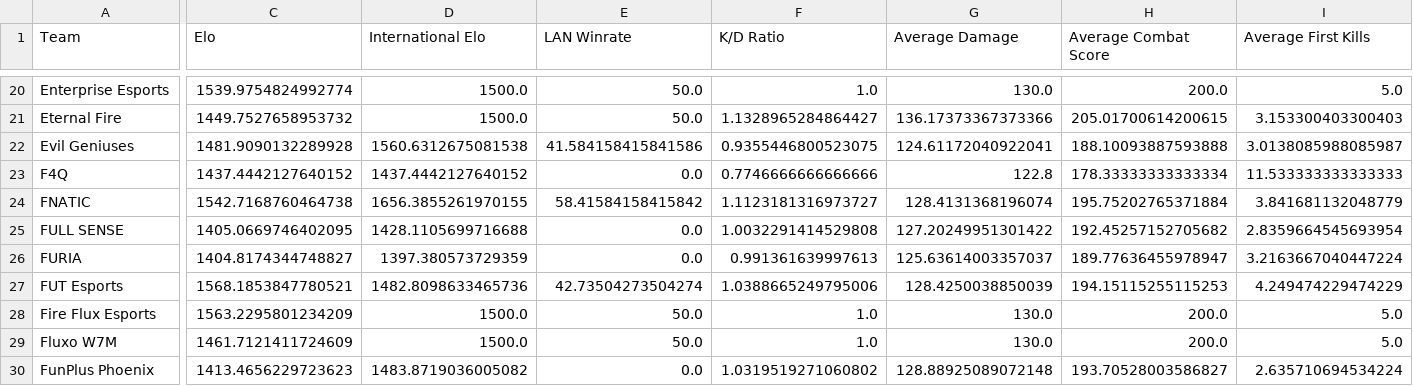
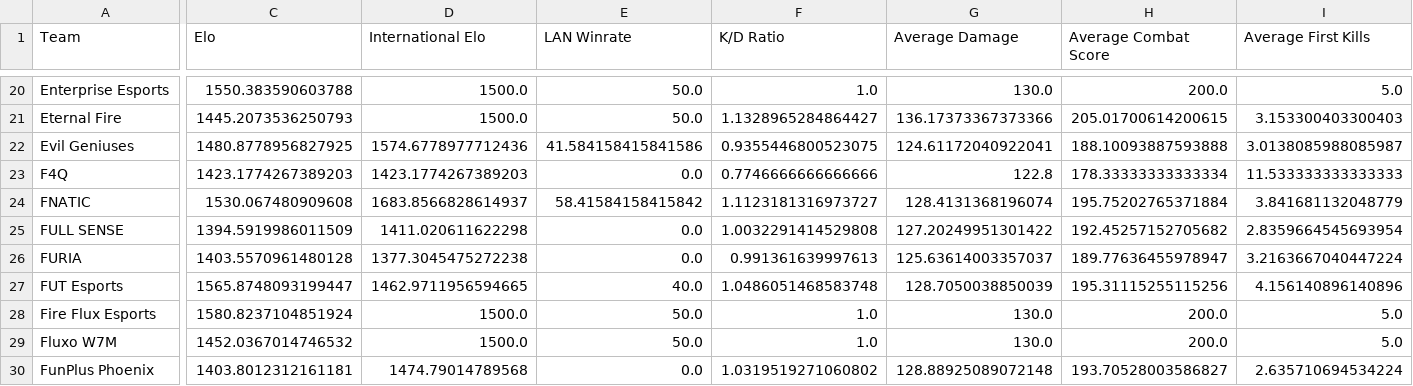
Before and after one commit to maharshinath/Velo.gg, a CSV file: server/csv/team_data.csv, drawn as a sheet; only a part is shown, gaps mark what is left out; the diff covers the shown part only; the diff names each change by its address in the sheet, - before the commit and + after, or states it on an @@ line.

```diff
--- a/server/csv/team_data.csv
+++ b/server/csv/team_data.csv
-C20 (Elo): 1539.9754824992774
+C20 (Elo): 1550.383590603788
-C21 (Elo): 1449.7527658953732
+C21 (Elo): 1445.2073536250793
-C22 (Elo): 1481.9090132289928
+C22 (Elo): 1480.8778956827925
-D22 (International Elo): 1560.6312675081538
+D22 (International Elo): 1574.6778977712436
-C23 (Elo): 1437.4442127640152
+C23 (Elo): 1423.1774267389203
-D23 (International Elo): 1437.4442127640152
+D23 (International Elo): 1423.1774267389203
-C24 (Elo): 1542.7168760464738
+C24 (Elo): 1530.067480909608
-D24 (International Elo): 1656.3855261970155
+D24 (International Elo): 1683.8566828614937
-C25 (Elo): 1405.0669746402095
+C25 (Elo): 1394.5919986011509
-D25 (International Elo): 1428.1105699716688
+D25 (International Elo): 1411.020611622298
-C26 (Elo): 1404.8174344748827
+C26 (Elo): 1403.5570961480128
-D26 (International Elo): 1397.380573729359
+D26 (International Elo): 1377.3045475272238
-C27 (Elo): 1568.1853847780521
+C27 (Elo): 1565.8748093199447
-D27 (International Elo): 1482.8098633465736
+D27 (International Elo): 1462.9711956594665
-E27 (LAN Winrate): 42.73504273504274
+E27 (LAN Winrate): 40.0
-F27 (K/D Ratio): 1.0388665249795006
+F27 (K/D Ratio): 1.0486051468583748
-G27 (Average Damage): 128.4250038850039
+G27 (Average Damage): 128.7050038850039
-H27 (Average Combat Score): 194.15115255115253
+H27 (Average Combat Score): 195.31115255115256
-I27 (Average First Kills): 4.249474229474229
+I27 (Average First Kills): 4.156140896140896
-C28 (Elo): 1563.2295801234209
+C28 (Elo): 1580.8237104851924
-C29 (Elo): 1461.7121411724609
+C29 (Elo): 1452.0367014746532
-C30 (Elo): 1413.4656229723623
+C30 (Elo): 1403.8012312161181
-D30 (International Elo): 1483.8719036005082
+D30 (International Elo): 1474.79014789568
```
Also changed, not shown: 173 edited cells elsewhere in this file, server/csv/filtered_matches.csv, server/csv/map_h2h_stats.csv, 7 other files.
